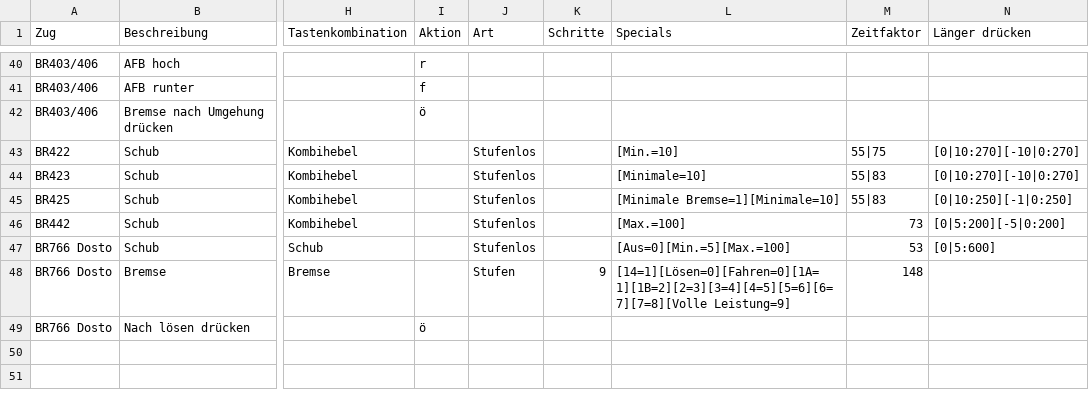
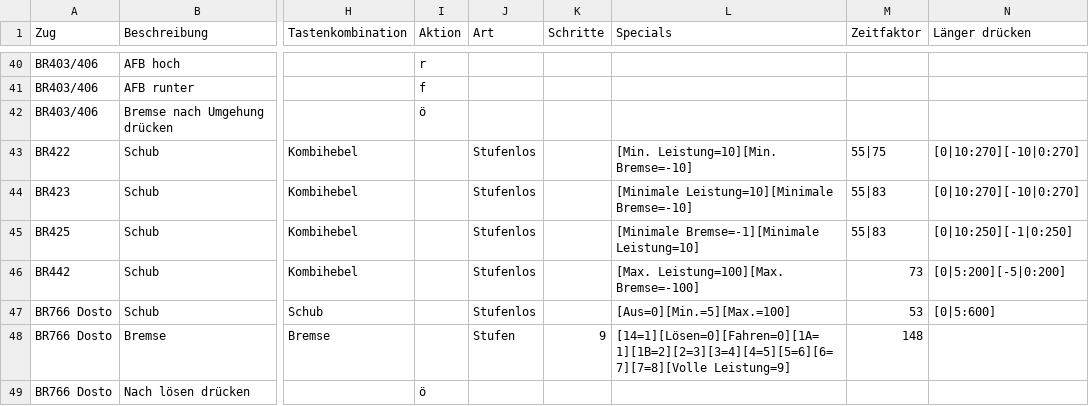
Before and after one commit to DerJantob/TSW2_Controller, a CSV file: TSW2_Controller/TrainConfigs/StandardTrainconfig.csv, drawn as a sheet; only a part is shown, gaps mark what is left out; the diff names each change by its address in the sheet, - before the commit and + after, or states it on an @@ line.

Commit message:
config überarbeitet

```diff
--- a/TSW2_Controller/TrainConfigs/StandardTrainconfig.csv
+++ b/TSW2_Controller/TrainConfigs/StandardTrainconfig.csv
-L43 (Specials): [Min.=10]
+L43 (Specials): [Min. Leistung=10][Min. Bremse=-10]
-L44 (Specials): [Minimale=10]
+L44 (Specials): [Minimale Leistung=10][Minimale Bremse=-10]
-L45 (Specials): [Minimale Bremse=1][Minimale=10]
+L45 (Specials): [Minimale Bremse=-1][Minimale Leistung=10]
-L46 (Specials): [Max.=100]
+L46 (Specials): [Max. Leistung=100][Max. Bremse=-100]
```
